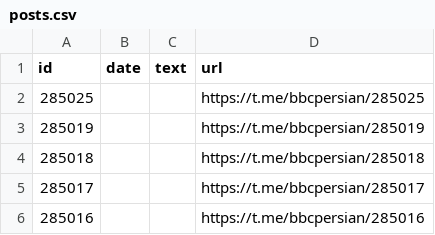
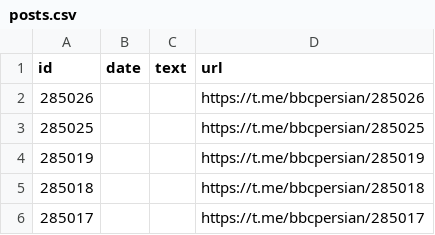
Before and after one commit to alipoorkaramali/new-youtube-SoundCloud-downloader, a CSV file: Download/telegram_downloads/bbcpersian/posts.csv, drawn as a sheet.

```diff
--- a/Download/telegram_downloads/bbcpersian/posts.csv
+++ b/Download/telegram_downloads/bbcpersian/posts.csv
@@ -1,2 +1,3 @@
 id,date,text,url
+285026,,,https://t.me/bbcpersian/285026
 285025,,,https://t.me/bbcpersian/285025
@@ -5,2 +6 @@ id,date,text,url
 285017,,,https://t.me/bbcpersian/285017
-285016,,,https://t.me/bbcpersian/285016
```
Also changed, not shown: 13 other files.
